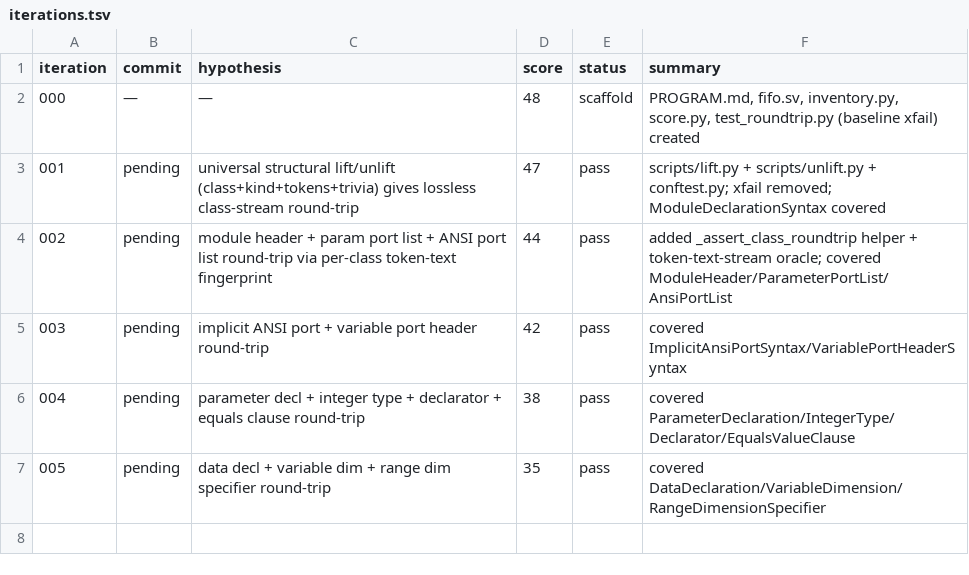
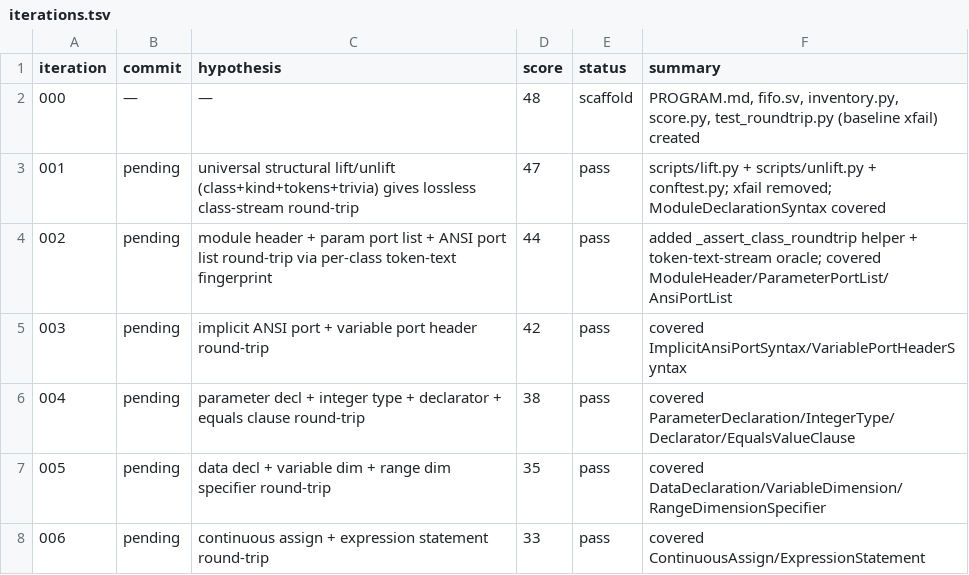
Before and after one commit to JuanSync7/KGWeave, a TSV file: research/ast_experiment/iterations.tsv, drawn as a sheet; the diff names each change by its address in the sheet, - before the commit and + after, or states it on an @@ line.

Commit message:
iter-006: cover ContinuousAssign/ExpressionStatement (score 33)

```diff
--- a/research/ast_experiment/iterations.tsv
+++ b/research/ast_experiment/iterations.tsv
+row 8: 006 | pending | continuous assign + expression statement round-trip | 33 | pass | covered ContinuousAssign/ExpressionStatement
```
Also changed, not shown: 2 other files.
